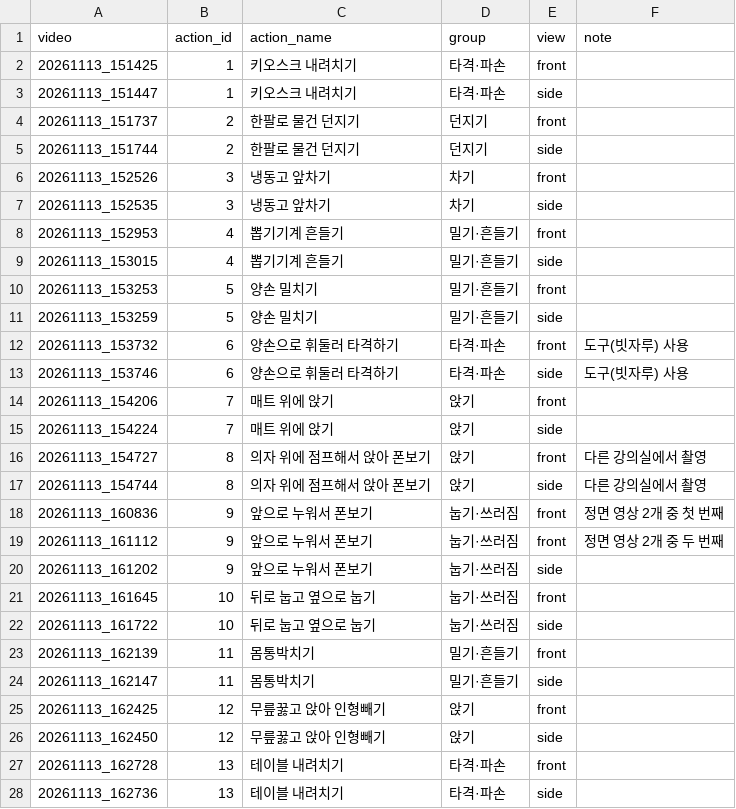
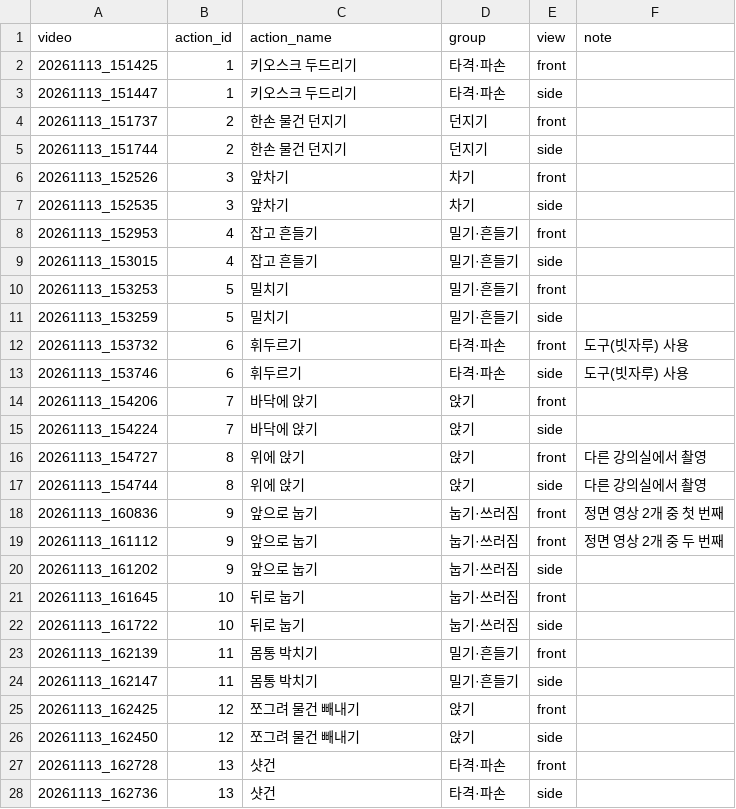
Before and after one commit to ariuck/subject10_pose_action, a CSV file: configs/team3_actions.csv, drawn as a sheet; only a part is shown; the diff covers the shown part only.

```diff
--- a/configs/team3_actions.csv
+++ b/configs/team3_actions.csv
@@ -1,28 +1,28 @@
 video,action_id,action_name,group,view,note
-20261113_151425,1,키오스크 내려치기,타격·파손,front,
-20261113_151447,1,키오스크 내려치기,타격·파손,side,
-20261113_151737,2,한팔로 물건 던지기,던지기,front,
-20261113_151744,2,한팔로 물건 던지기,던지기,side,
-20261113_152526,3,냉동고 앞차기,차기,front,
-20261113_152535,3,냉동고 앞차기,차기,side,
-20261113_152953,4,뽑기기계 흔들기,밀기·흔들기,front,
-20261113_153015,4,뽑기기계 흔들기,밀기·흔들기,side,
-20261113_153253,5,양손 밀치기,밀기·흔들기,front,
-20261113_153259,5,양손 밀치기,밀기·흔들기,side,
-20261113_153732,6,양손으로 휘둘러 타격하기,타격·파손,front,도구(빗자루) 사용
-20261113_153746,6,양손으로 휘둘러 타격하기,타격·파손,side,도구(빗자루) 사용
-20261113_154206,7,매트 위에 앉기,앉기,front,
-20261113_154224,7,매트 위에 앉기,앉기,side,
-20261113_154727,8,의자 위에 점프해서 앉아 폰보기,앉기,front,다른 강의실에서 촬영
-20261113_154744,8,의자 위에 점프해서 앉아 폰보기,앉기,side,다른 강의실에서 촬영
-20261113_160836,9,앞으로 누워서 폰보기,눕기·쓰러짐,front,정면 영상 2개 중 첫 번째
-20261113_161112,9,앞으로 누워서 폰보기,눕기·쓰러짐,front,정면 영상 2개 중 두 번째
-20261113_161202,9,앞으로 누워서 폰보기,눕기·쓰러짐,side,
-20261113_161645,10,뒤로 눕고 옆으로 눕기,눕기·쓰러짐,front,
-20261113_161722,10,뒤로 눕고 옆으로 눕기,눕기·쓰러짐,side,
-20261113_162139,11,몸통박치기,밀기·흔들기,front,
-20261113_162147,11,몸통박치기,밀기·흔들기,side,
-20261113_162425,12,무릎꿇고 앉아 인형빼기,앉기,front,
-20261113_162450,12,무릎꿇고 앉아 인형빼기,앉기,side,
-20261113_162728,13,테이블 내려치기,타격·파손,front,
-20261113_162736,13,테이블 내려치기,타격·파손,side,
+20261113_151425,1,키오스크 두드리기,타격·파손,front,
+20261113_151447,1,키오스크 두드리기,타격·파손,side,
+20261113_151737,2,한손 물건 던지기,던지기,front,
+20261113_151744,2,한손 물건 던지기,던지기,side,
+20261113_152526,3,앞차기,차기,front,
+20261113_152535,3,앞차기,차기,side,
+20261113_152953,4,잡고 흔들기,밀기·흔들기,front,
+20261113_153015,4,잡고 흔들기,밀기·흔들기,side,
+20261113_153253,5,밀치기,밀기·흔들기,front,
+20261113_153259,5,밀치기,밀기·흔들기,side,
+20261113_153732,6,휘두르기,타격·파손,front,도구(빗자루) 사용
+20261113_153746,6,휘두르기,타격·파손,side,도구(빗자루) 사용
+20261113_154206,7,바닥에 앉기,앉기,front,
+20261113_154224,7,바닥에 앉기,앉기,side,
+20261113_154727,8,위에 앉기,앉기,front,다른 강의실에서 촬영
+20261113_154744,8,위에 앉기,앉기,side,다른 강의실에서 촬영
+20261113_160836,9,앞으로 눕기,눕기·쓰러짐,front,정면 영상 2개 중 첫 번째
+20261113_161112,9,앞으로 눕기,눕기·쓰러짐,front,정면 영상 2개 중 두 번째
+20261113_161202,9,앞으로 눕기,눕기·쓰러짐,side,
+20261113_161645,10,뒤로 눕기,눕기·쓰러짐,front,
+20261113_161722,10,뒤로 눕기,눕기·쓰러짐,side,
+20261113_162139,11,몸통 박치기,밀기·흔들기,front,
+20261113_162147,11,몸통 박치기,밀기·흔들기,side,
+20261113_162425,12,쪼그려 물건 빼내기,앉기,front,
+20261113_162450,12,쪼그려 물건 빼내기,앉기,side,
+20261113_162728,13,샷건,타격·파손,front,
+20261113_162736,13,샷건,타격·파손,side,
```
Also changed, not shown: 9 edited cells elsewhere in this file, configs/day04_challenge_actions.csv, 15 other files.
